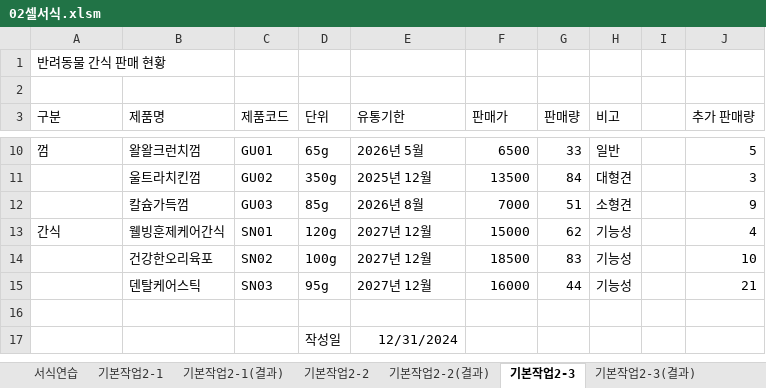
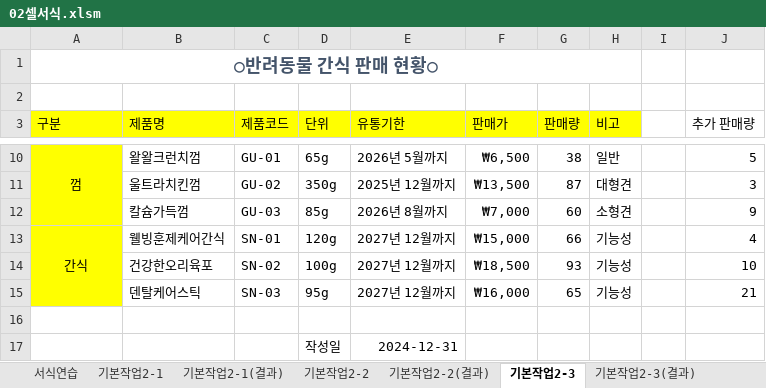
Before and after one commit to jx007s/AGI_EXCEL_2026_10, an Excel workbook: 이론/02셀서식.xlsm, sheet 기본작업2-3, drawn as a sheet; only a part is shown, gaps mark what is left out; values as stored, in another font and other column widths than the file's, no borders; the diff covers the shown part only; the diff names each change by its address in the sheet, - before the commit and + after, or states it on an @@ line.

```diff
--- a/이론/02셀서식.xlsm (sheet 기본작업2-3)
+++ b/이론/02셀서식.xlsm (sheet 기본작업2-3)
-A1 (구분): 반려동물 간식 판매 현황
+A1 (구분): ○반려동물 간식 판매 현황○
@@ A1 bold: off → on, text colour: black → #44546A, text size: larger, alignment: left → center @@
+A1:H1 merged
-A3:H3 fill: none
+A3:H3 fill: #FFFF00
-A10:A15 fill: none
+A10:A15 fill: #FFFF00
-A10 alignment: left
+A10 alignment: center
+A10:A12 merged
-C10 (제품코드): GU01
+C10 (제품코드): GU-01
-E10 (유통기한): 2026년 5월
+E10 (유통기한): 2026년 5월까지
-F10 (판매가): 6500
+F10 (판매가): ₩6,500
-G10 (판매량): 33
+G10 (판매량): 38
-C11 (제품코드): GU02
+C11 (제품코드): GU-02
-E11 (유통기한): 2025년 12월
+E11 (유통기한): 2025년 12월까지
-F11 (판매가): 13500
+F11 (판매가): ₩13,500
-G11 (판매량): 84
+G11 (판매량): 87
-C12 (제품코드): GU03
+C12 (제품코드): GU-03
-E12 (유통기한): 2026년 8월
+E12 (유통기한): 2026년 8월까지
-F12 (판매가): 7000
+F12 (판매가): ₩7,000
-G12 (판매량): 51
+G12 (판매량): 60
-A13 alignment: left
+A13 alignment: center
+A13:A15 merged
-C13 (제품코드): SN01
+C13 (제품코드): SN-01
-E13:E15 (유통기한): 2027년 12월
+E13:E15 (유통기한): 2027년 12월까지
-F13 (판매가): 15000
+F13 (판매가): ₩15,000
-G13 (판매량): 62
+G13 (판매량): 66
-C14 (제품코드): SN02
+C14 (제품코드): SN-02
-F14 (판매가): 18500
+F14 (판매가): ₩18,500
-G14 (판매량): 83
+G14 (판매량): 93
-C15 (제품코드): SN03
+C15 (제품코드): SN-03
-F15 (판매가): 16000
+F15 (판매가): ₩16,000
-G15 (판매량): 44
+G15 (판매량): 65
-E17 (유통기한): 12/31/2024
+E17 (유통기한): 2024-12-31
```
Also changed, not shown: 24 edited cells, cell formats and merged cells elsewhere in this sheet, 자주출제되는_함수사전/논리.xlsm, 2 other files.
